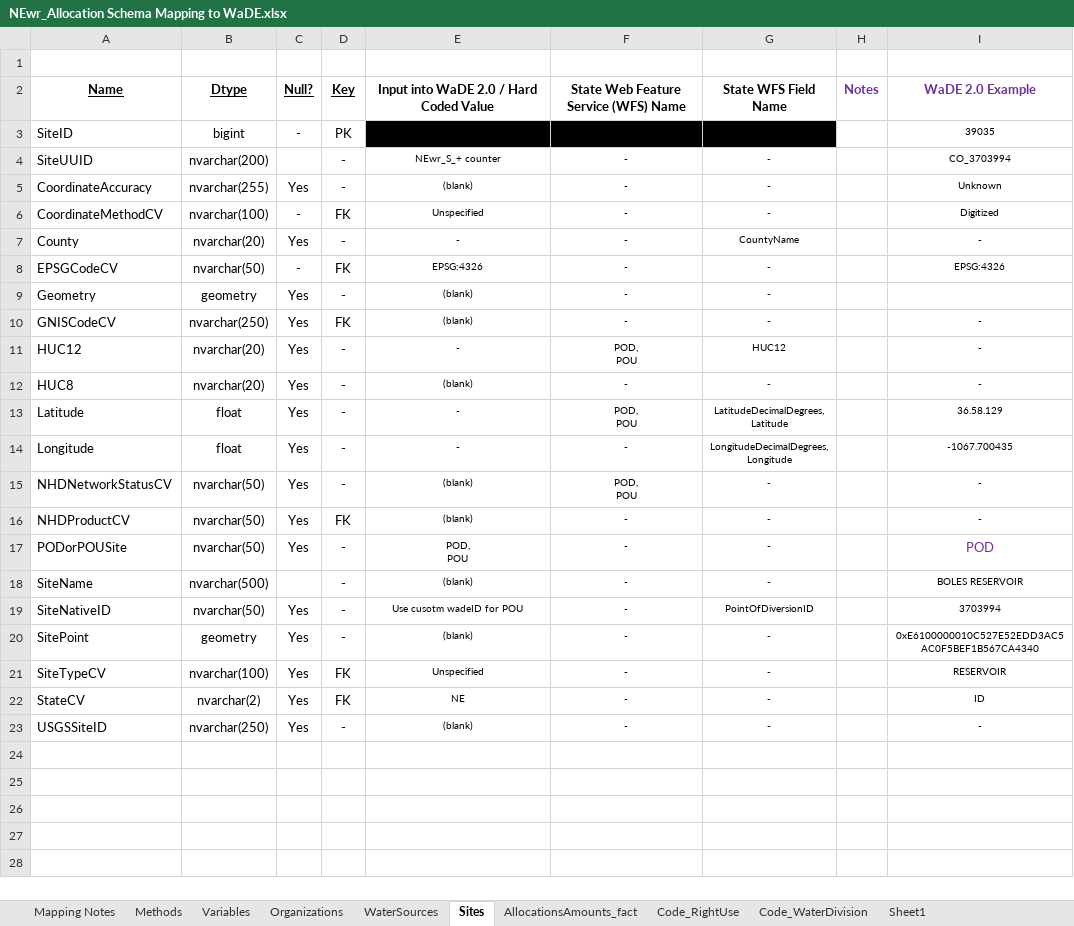
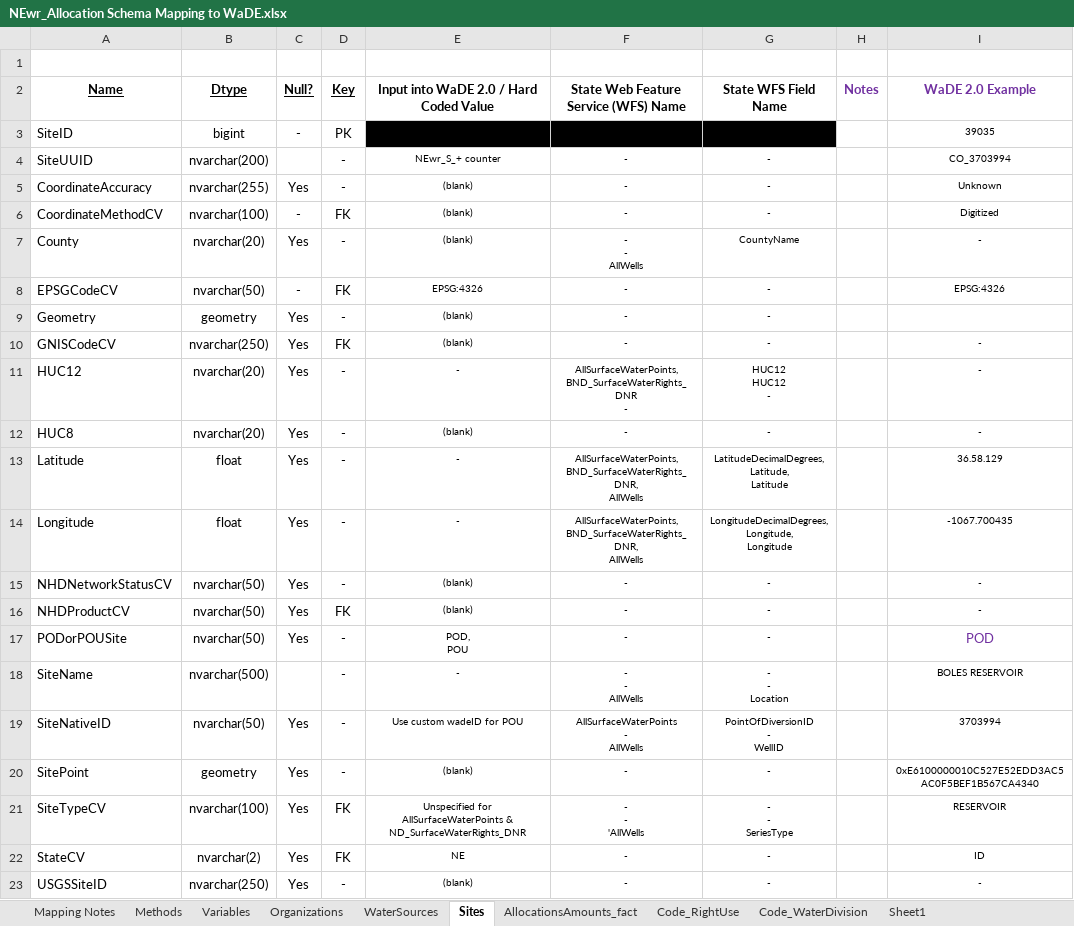
Before and after one commit to WSWCWaterDataExchange/MappingStatesDataToWaDE2.0, an Excel workbook: Nebraska/WaterAllocation/NEwr_Allocation Schema Mapping to WaDE.xlsx, sheet Sites, drawn as a sheet; only a part is shown; values as stored, in another font and other column widths than the file's, no borders; ↵ is a line break in a cell; the diff names each change by its address in the sheet, - before the commit and + after, or states it on an @@ line.

Commit message:
NEwr update
- included AllWells groundwater POD data
- updated DataAssesmentScript to use new format
- included figures to ReadMe

```diff
--- a/Nebraska/WaterAllocation/NEwr_Allocation Schema Mapping to WaDE.xlsx (sheet Sites)
+++ b/Nebraska/WaterAllocation/NEwr_Allocation Schema Mapping to WaDE.xlsx (sheet Sites)
-E6: Unspecified
+E6: (blank)
-E7: -
+E7: (blank)
-F7: -
+F7: - ↵ - ↵ AllWells
-F11: POD, ↵ POU
+F11: AllSurfaceWaterPoints, ↵ BND_SurfaceWaterRights_DNR ↵ -
-G11 (State WFS Field Name): HUC12
+G11 (State WFS Field Name): HUC12 ↵ HUC12 ↵ -
-F13: POD, ↵ POU
+F13: AllSurfaceWaterPoints, ↵ BND_SurfaceWaterRights_DNR, ↵ AllWells
-G13 (State WFS Field Name): LatitudeDecimalDegrees, ↵ Latitude
+G13 (State WFS Field Name): LatitudeDecimalDegrees, ↵ Latitude, ↵ Latitude
-F14: -
+F14: AllSurfaceWaterPoints, ↵ BND_SurfaceWaterRights_DNR, ↵ AllWells
-G14 (State WFS Field Name): LongitudeDecimalDegrees, ↵ Longitude
+G14 (State WFS Field Name): LongitudeDecimalDegrees, ↵ Longitude, ↵ Longitude
-F15: POD, ↵ POU
+F15: -
-E18: (blank)
+E18: -
-F18: -
+F18: - ↵ - ↵ AllWells
-G18 (State WFS Field Name): -
+G18 (State WFS Field Name): - ↵ - ↵ Location
-E19: Use cusotm wadeID for POU
+E19: Use custom wadeID for POU
-F19: -
+F19: AllSurfaceWaterPoints ↵ - ↵ AllWells
-G19 (State WFS Field Name): PointOfDiversionID
+G19 (State WFS Field Name): PointOfDiversionID ↵ - ↵ WellID
-E21: Unspecified
+E21: Unspecified for AllSurfaceWaterPoints & ND_SurfaceWaterRights_DNR
-F21: -
+F21: - ↵ - ↵ 'AllWells
-G21 (State WFS Field Name): -
+G21 (State WFS Field Name): - ↵ - ↵ SeriesType
```
Also changed, not shown: sheet AllocationsAmounts_fact, sheet Organizations, sheet Mapping Notes, sheet WaterSources, sheet Methods, 14 other files.
